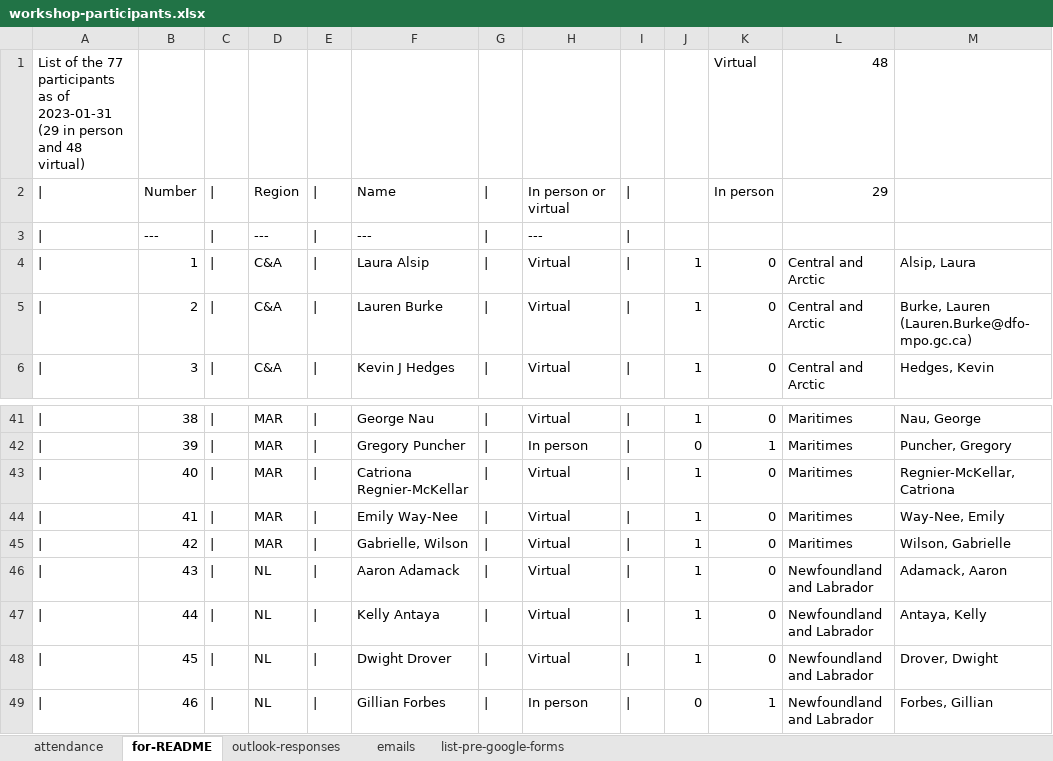
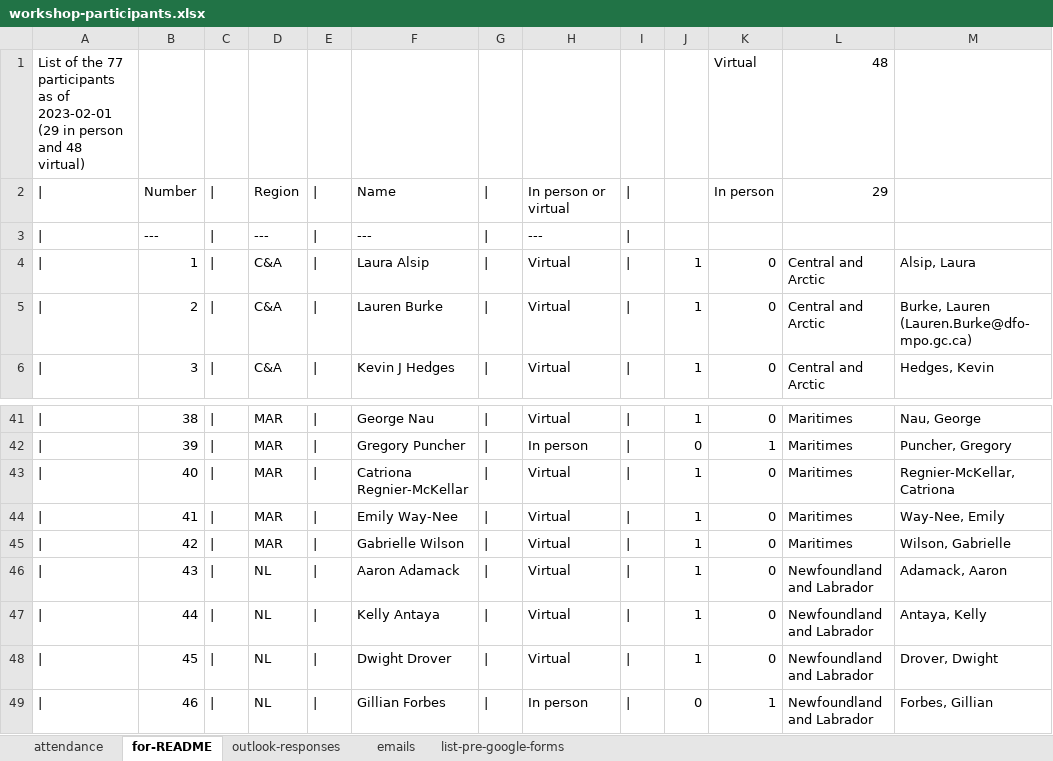
Before and after one commit to TESA-workshops/ageing-best-practices-2023, an Excel workbook: planning/workshop-participants.xlsx, sheet for-README, drawn as a sheet; only a part is shown, gaps mark what is left out; values as stored, in another font and other column widths than the file's, no borders; the diff names each change by its address in the sheet, - before the commit and + after, or states it on an @@ line.

```diff
--- a/planning/workshop-participants.xlsx (sheet for-README)
+++ b/planning/workshop-participants.xlsx (sheet for-README)
-A1: …as of 2023-01-31 (29 in…
+A1: …as of 2023-02-01 (29 in…
-F45: Gabrielle, Wilson
+F45: Gabrielle Wilson
```
Also changed, not shown: sheet attendance, sheet outlook-responses, planning/Ageing-workshop-regional-homework-all-regions.xlsx, 14 other files.
